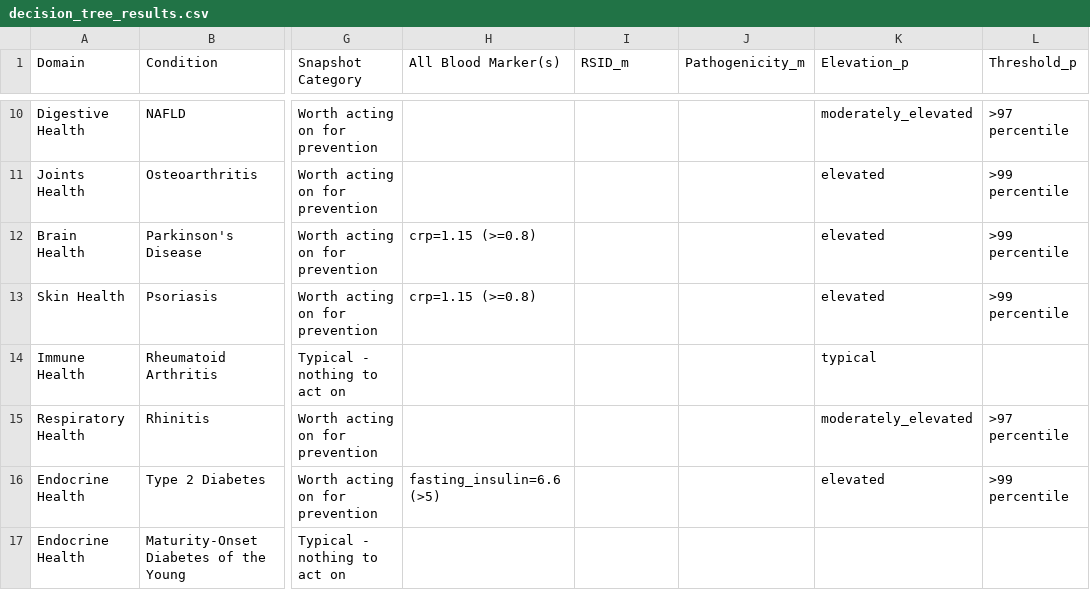
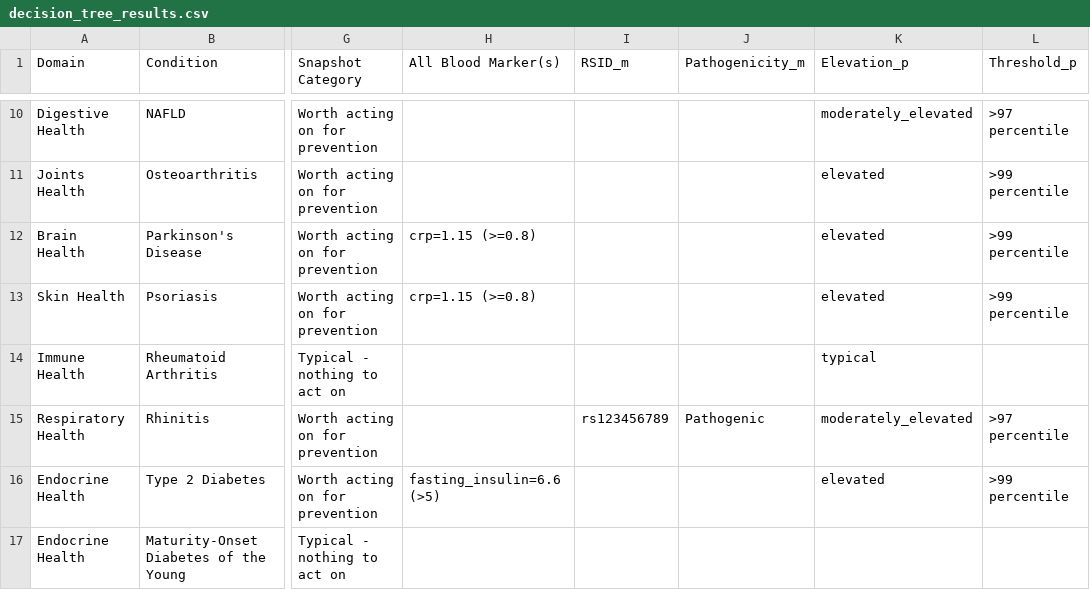
Before and after one commit to js-flahybase/decision-tree, a CSV file: decision_tree_results.csv, drawn as a sheet; only a part is shown, gaps mark what is left out; the diff names each change by its address in the sheet, - before the commit and + after, or states it on an @@ line.

```diff
--- a/decision_tree_results.csv
+++ b/decision_tree_results.csv
-I15 (RSID_m): (empty)
+I15 (RSID_m): rs123456789
-J15 (Pathogenicity_m): (empty)
+J15 (Pathogenicity_m): Pathogenic
```
Also changed, not shown: merged.csv, 1 other file.
